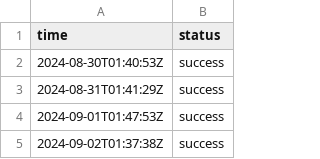
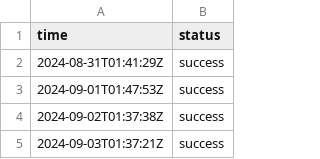
Before and after one commit to jln-brtn/statusbase-reborn, a CSV file: ci/logs/fr-google.csv, drawn as a sheet; only a part is shown; the shorter side is filled out with more unchanged rows.

```diff
--- a/ci/logs/fr-google.csv
+++ b/ci/logs/fr-google.csv
@@ -1,3 +1,2 @@
 time,status
-2024-08-30T01:40:53Z,success
 2024-08-31T01:41:29Z,success
```
Also changed, not shown: ci/logs/fr-hugging-face.csv, ci/logs/fr-mistral-ai.csv, 3 other files.
